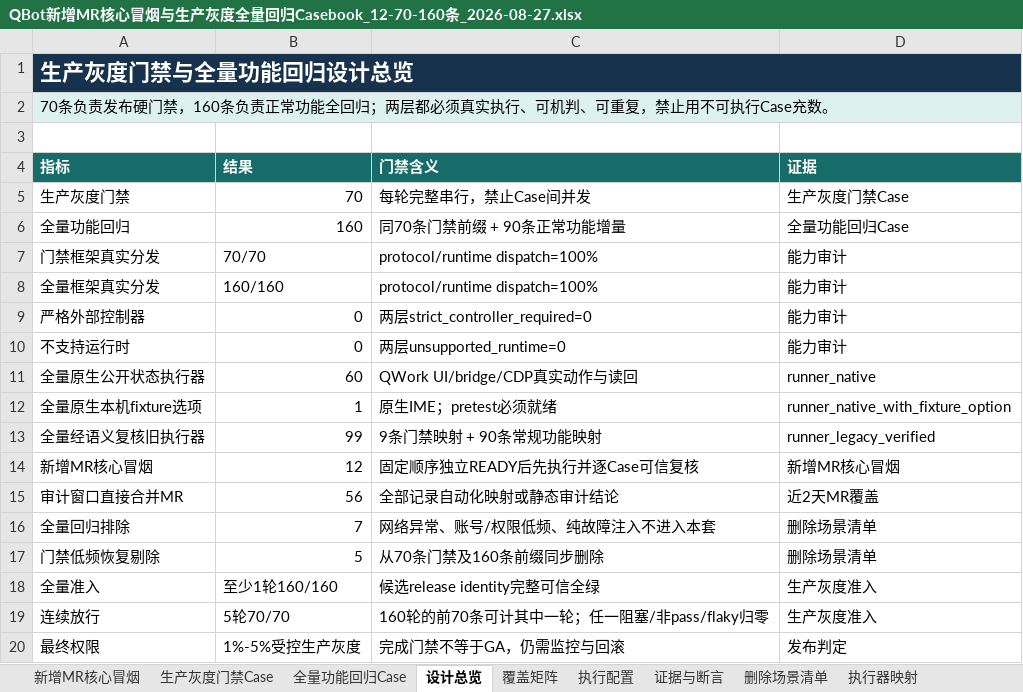
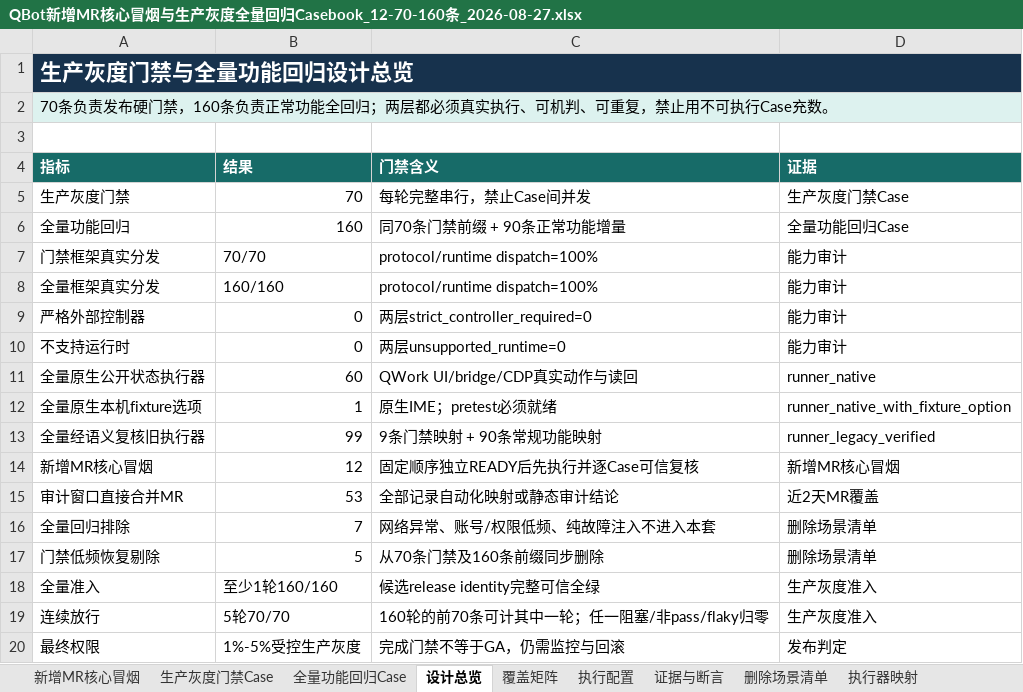
Before and after one commit to zqh3310/QbotTestAgent, an Excel workbook: PRD/QBot新增MR核心冒烟与生产灰度全量回归Casebook_12-70-160条_2026-08-27.xlsx, sheet 设计总览, drawn as a sheet; values as stored, in another font and other column widths than the file's, no borders; the diff names each change by its address in the sheet, - before the commit and + after, or states it on an @@ line.

```diff
--- a/PRD/QBot新增MR核心冒烟与生产灰度全量回归Casebook_12-70-160条_2026-08-27.xlsx (sheet 设计总览)
+++ b/PRD/QBot新增MR核心冒烟与生产灰度全量回归Casebook_12-70-160条_2026-08-27.xlsx (sheet 设计总览)
-B15 (结果): 56
+B15 (结果): 53
```
Also changed, not shown: sheet 全量功能回归Case, sheet 生产灰度门禁Case, sheet 近2天MR覆盖, sheet 新增MR核心冒烟, sheet 源码依据, sheet 执行配置, 5 other files.
